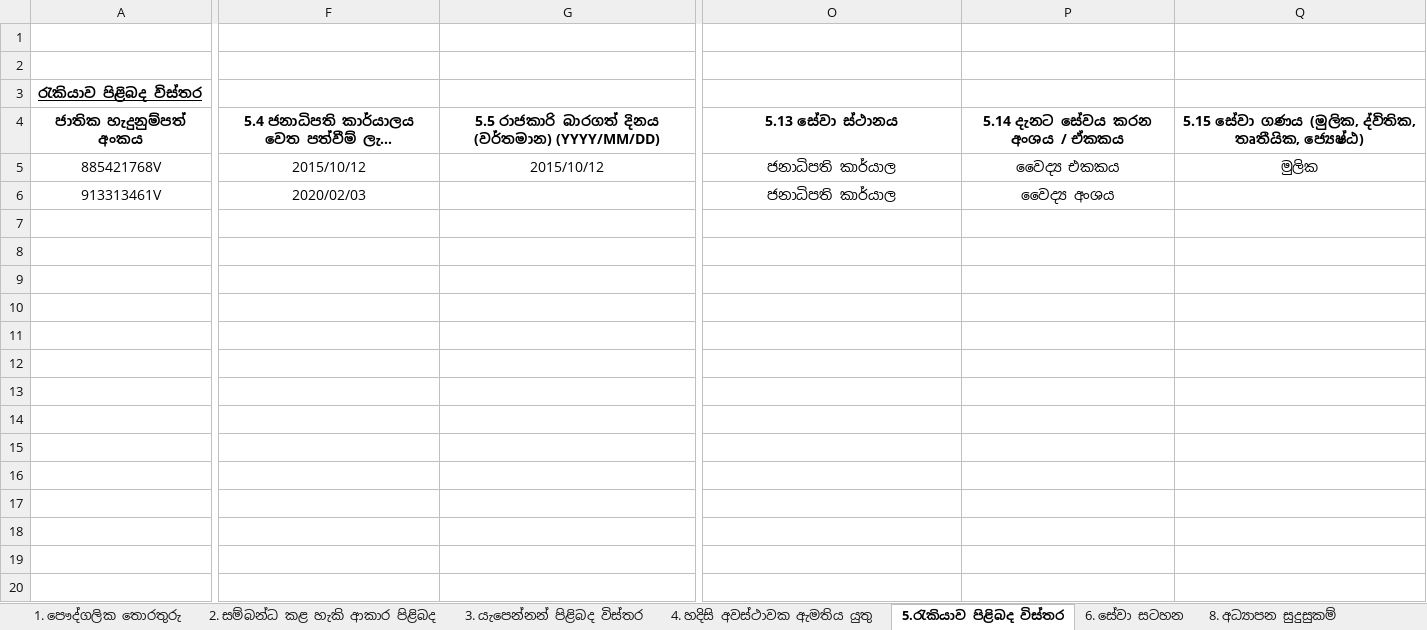
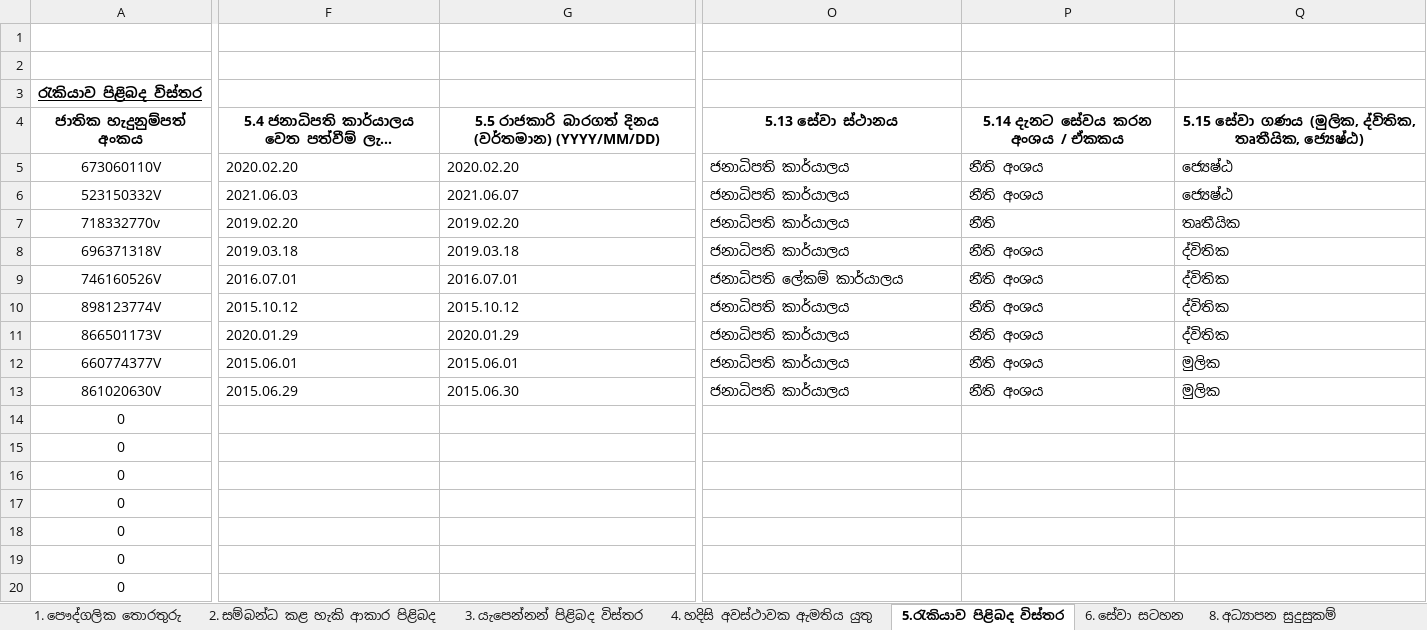
Before and after one commit to PS-EHRM/add_employee, an Excel workbook: upload/15.xlsx, sheet 5.රැකියාව පිළිබද විස්තර, drawn as a sheet; only a part is shown, gaps mark what is left out; long unchanged cells end in …; values as stored, in another font and other column widths than the file's, no borders; removed rows and columns are numbered as before the commit, all else as after; rows hold the shown columns only; the diff covers the shown part only; the diff names each change by its address in the sheet, - before the commit and + after, or states it on an @@ line.

```diff
--- a/upload/15.xlsx (sheet 5.රැකියාව පිළිබද විස්තර)
+++ b/upload/15.xlsx (sheet 5.රැකියාව පිළිබද විස්තර)
+row 5: 673060110V | 2020.02.20 | 2020.02.20 | ජනාධිපති කාර්යාලය | නීති අංශය | ජ්‍යෙෂ්ඨ
+row 6: 523150332V | 2021.06.03 | 2021.06.07 | ජනාධිපති කාර්යාලය | නීති අංශය | ජ්‍යෙෂ්ඨ
+row 7: 718332770v | 2019.02.20 | 2019.02.20 | ජනාධිපති කාර්යාලය | නීති | තෘතීයික
+row 8: 696371318V | 2019.03.18 | 2019.03.18 | ජනාධිපති කාර්යාලය | නීති අංශය | ද්විතික
+row 9: 746160526V | 2016.07.01 | 2016.07.01 | ජනාධිපති ලේකම් කාර්යාලය | නීති අංශය | ද්විතික
-A10 (ජාතික හැදුනුම්පත් අංකය): 885421768V
+A10 (ජාතික හැදුනුම්පත් අංකය): 898123774V
-F10:G10 alignment: center
+F10:G10 alignment: left
-F10: 2015/10/12
+F10: 2015.10.12
-G10: 2015/10/12
+G10: 2015.10.12
-O10:Q10 alignment: center
+O10:Q10 alignment: left
-O10 (5.13 සේවා ස්ථානය): ජනාධිපති කාර්යාල
+O10 (5.13 සේවා ස්ථානය): ජනාධිපති කාර්යාලය
-P10 (5.14 දැනට සේවය කරන අංශය / ඒකකය): වෛද්‍ය එකකය
+P10 (5.14 දැනට සේවය කරන අංශය / ඒකකය): නීති අංශය
-Q10: මුලික
+Q10: ද්විතික
-row 6: 913313461V | 2020/02/03 |  | ජනාධිපති කාර්යාල | වෛද්‍ය අංශය
+row 11: 866501173V | 2020.01.29 | 2020.01.29 | ජනාධිපති කාර්යාලය | නීති අංශය | ද්විතික
+row 12: 660774377V | 2015.06.01 | 2015.06.01 | ජනාධිපති කාර්යාලය | නීති අංශය | මුලික
+row 13: 861020630V | 2015.06.29 | 2015.06.30 | ජනාධිපති කාර්යාලය | නීති අංශය | මුලික
+row 14: 0
+row 15: 0
+row 16: 0
+row 17: 0
+row 18: 0
+row 19: 0
+row 20: 0
```
Also changed, not shown: 1480 added rows, 7 edited cells and cell formats elsewhere in this sheet, sheet 2. සම්බන්ධ කළ හැකි ආකාර පිළිබද, sheet 8. අධ්‍යාපන සුදුසුකම්, sheet 6. සේවා සටහන, sheet 3. යැපෙන්නන් පිළිබද විස්තර, sheet 13.විනය ක්‍රියාමාර්ග විස්තර, sheet 10.භාෂා ප්‍රවීනත්වය, 5 more sheets, other sheet tabs, hidden cells, upload/13.xlsx, upload/14.xlsx, 24 other files.
